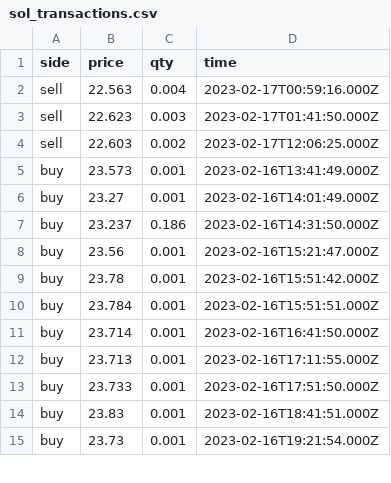
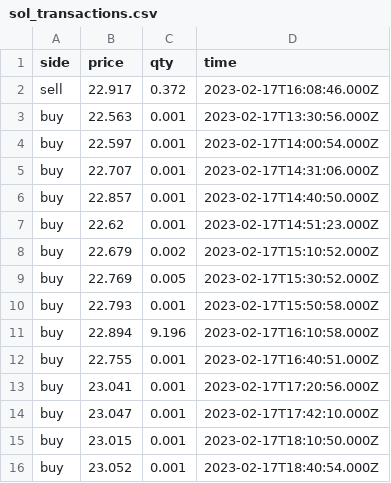
Before and after one commit to Dual-Finance/status, a CSV file: app/public/sol_transactions.csv, drawn as a sheet; only a part is shown; the diff covers the shown part only.

```diff
--- a/app/public/sol_transactions.csv
+++ b/app/public/sol_transactions.csv
@@ -1,15 +1,16 @@
 side,price,qty,time
-sell,22.563,0.004,2023-02-17T00:59:16.000Z
-sell,22.623,0.003,2023-02-17T01:41:50.000Z
-sell,22.603,0.002,2023-02-17T12:06:25.000Z
-buy,23.573,0.001,2023-02-16T13:41:49.000Z
-buy,23.27,0.001,2023-02-16T14:01:49.000Z
-buy,23.237,0.186,2023-02-16T14:31:50.000Z
-buy,23.56,0.001,2023-02-16T15:21:47.000Z
-buy,23.78,0.001,2023-02-16T15:51:42.000Z
-buy,23.784,0.001,2023-02-16T15:51:51.000Z
-buy,23.714,0.001,2023-02-16T16:41:50.000Z
-buy,23.713,0.001,2023-02-16T17:11:55.000Z
-buy,23.733,0.001,2023-02-16T17:51:50.000Z
-buy,23.83,0.001,2023-02-16T18:41:51.000Z
-buy,23.73,0.001,2023-02-16T19:21:54.000Z
+sell,22.917,0.372,2023-02-17T16:08:46.000Z
+buy,22.563,0.001,2023-02-17T13:30:56.000Z
+buy,22.597,0.001,2023-02-17T14:00:54.000Z
+buy,22.707,0.001,2023-02-17T14:31:06.000Z
+buy,22.857,0.001,2023-02-17T14:40:50.000Z
+buy,22.62,0.001,2023-02-17T14:51:23.000Z
+buy,22.679,0.002,2023-02-17T15:10:52.000Z
+buy,22.769,0.005,2023-02-17T15:30:52.000Z
+buy,22.793,0.001,2023-02-17T15:50:58.000Z
+buy,22.894,9.196,2023-02-17T16:10:58.000Z
+buy,22.755,0.001,2023-02-17T16:40:51.000Z
+buy,23.041,0.001,2023-02-17T17:20:56.000Z
+buy,23.047,0.001,2023-02-17T17:42:10.000Z
+buy,23.015,0.001,2023-02-17T18:10:50.000Z
+buy,23.052,0.001,2023-02-17T18:40:54.000Z
```
Also changed, not shown: 1 added row, 2 removed rows and 61 edited cells elsewhere in this file, app/public/bonk_offers.csv, app/public/mngo_offers.csv, 6 other files.
